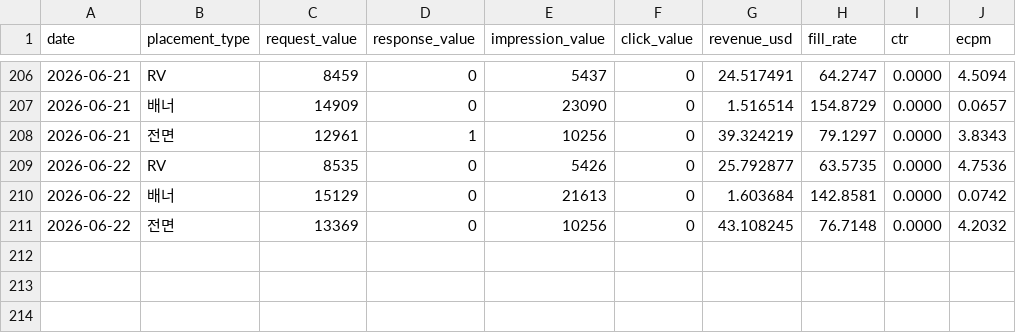
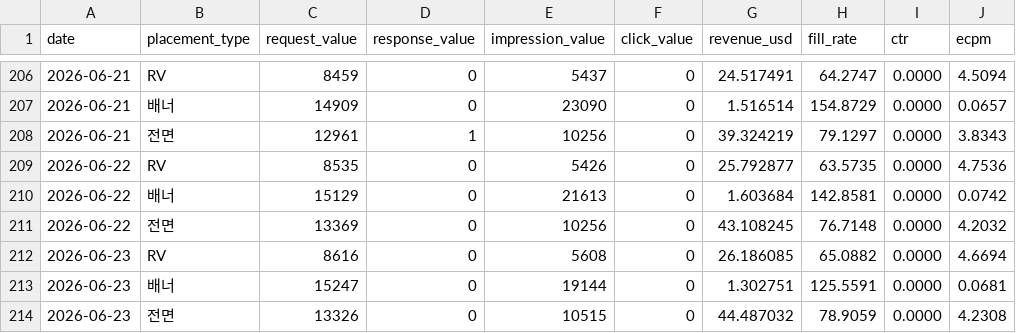
Before and after one commit to dongwonlee222/golden-goose-report, a CSV file: datasets/ad_revenue_public.csv, drawn as a sheet; only a part is shown, gaps mark what is left out.

```diff
--- a/datasets/ad_revenue_public.csv
+++ b/datasets/ad_revenue_public.csv
@@ -211 +211,4 @@ date,placement_type,request_value,response_value,impression_value,click_value,re
 2026-06-22,전면,13369,0,10256,0,43.108245,76.7148,0.0000,4.2032
+2026-06-23,RV,8616,0,5608,0,26.186085,65.0882,0.0000,4.6694
+2026-06-23,배너,15247,0,19144,0,1.302751,125.5591,0.0000,0.0681
+2026-06-23,전면,13326,0,10515,0,44.487032,78.9059,0.0000,4.2308
```
Also changed, not shown: datasets/golden_goose_daily_public.csv, datasets/reward_cost_public.csv, 2 other files.
